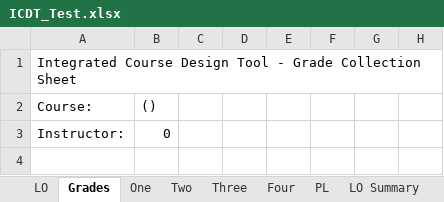
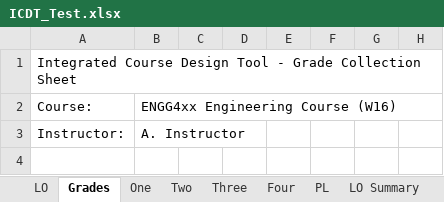
Before and after one commit to rwbrennan/GA_Summary, an Excel workbook: ICDT_Test.xlsx, sheet Grades, drawn as a sheet; only a part is shown; values as stored, in another font and other column widths than the file's, no borders; conditional formats not drawn; the diff covers the shown part only; the diff names each change by its address in the sheet, - before the commit and + after, or states it on an @@ line.

Commit message:
Added protection and conditional formatting
Added worksheet protection to the worksheets. Also added conditional
formatting to the “Grades” worksheet. This version shows some
randomized sample data.

```diff
--- a/ICDT_Test.xlsx (sheet Grades)
+++ b/ICDT_Test.xlsx (sheet Grades)
-B2: ()
+B2: ENGG4xx Engineering Course (W16)
-B3: 0
+B3: A. Instructor
```
Also changed, not shown: other rows of this sheet, sheet Four, sheet Three, sheet One, sheet Two, sheet GA Summary, sheet LO Summary, 2 more sheets, formulas that keep their value, hidden cells.
